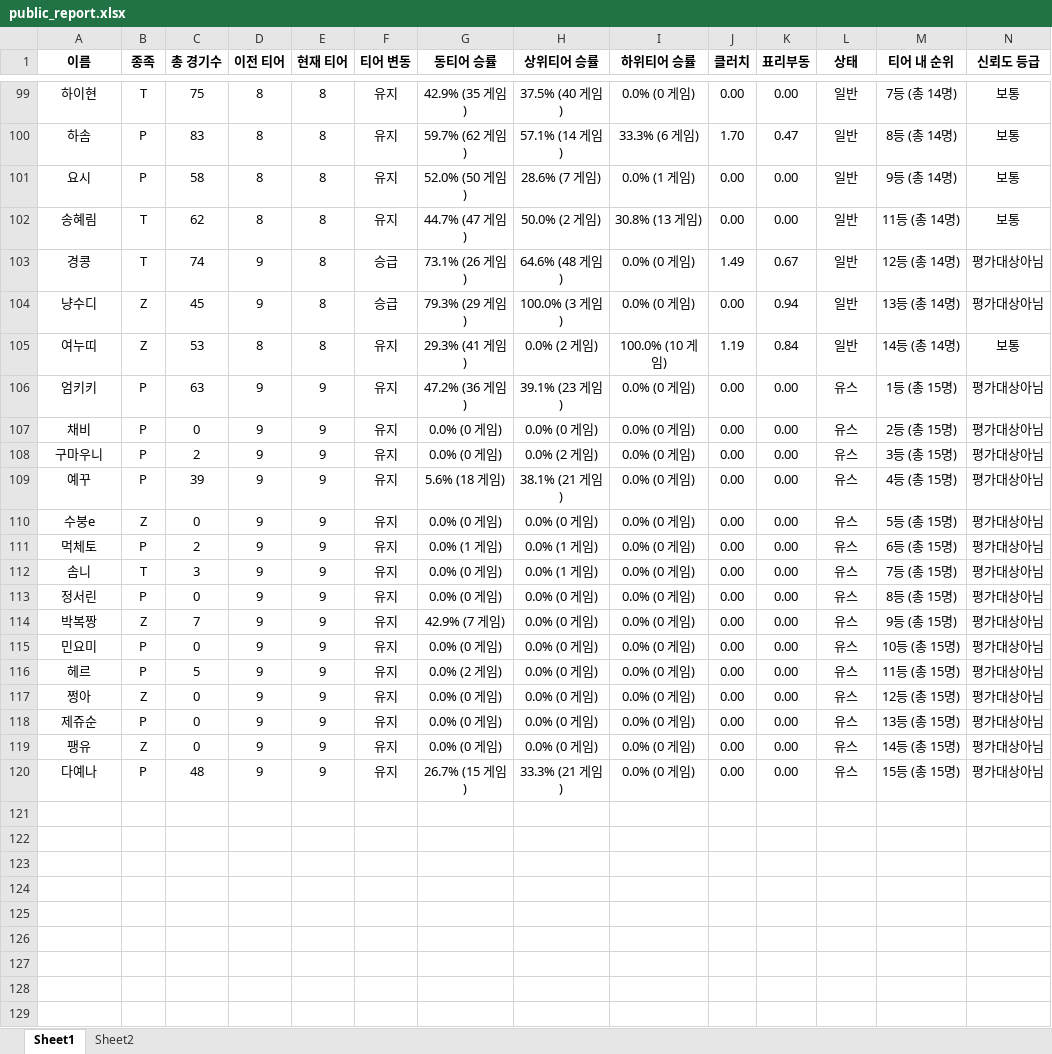
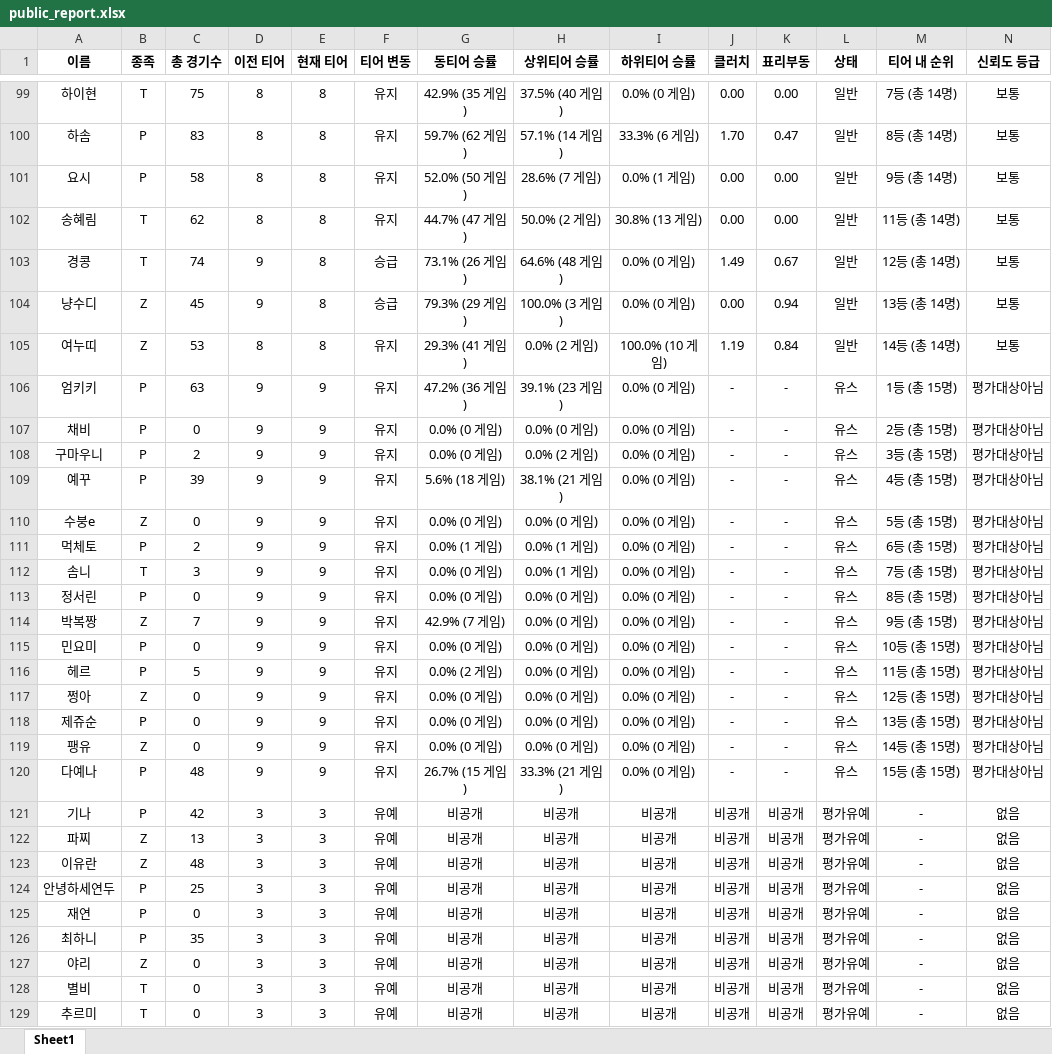
Before and after one commit to koracle0001/sc-tier-dashboard, an Excel workbook: public_report.xlsx, sheet Sheet1, drawn as a sheet; only a part is shown, gaps mark what is left out; values as stored, in another font and other column widths than the file's, no borders; the diff covers the shown part only; the diff names each change by its address in the sheet, - before the commit and + after, or states it on an @@ line.

```diff
--- a/public_report.xlsx (sheet Sheet1)
+++ b/public_report.xlsx (sheet Sheet1)
-sheet tab: Sheet2
-N103:N104 (신뢰도 등급): 평가대상아님
+N103:N104 (신뢰도 등급): 보통
-J106:J120 (클러치): 0.00
+J106:J120 (클러치): -
-K106:K120 (표리부동): 0.00
+K106:K120 (표리부동): -
+row 121: 기나 | P | 42 | 3 | 3 | 유예 | 비공개 | 비공개 | 비공개 | 비공개 | 비공개 | 평가유예 | - | 없음
+row 122: 파찌 | Z | 13 | 3 | 3 | 유예 | 비공개 | 비공개 | 비공개 | 비공개 | 비공개 | 평가유예 | - | 없음
+row 123: 이유란 | Z | 48 | 3 | 3 | 유예 | 비공개 | 비공개 | 비공개 | 비공개 | 비공개 | 평가유예 | - | 없음
+row 124: 안녕하세연두 | P | 25 | 3 | 3 | 유예 | 비공개 | 비공개 | 비공개 | 비공개 | 비공개 | 평가유예 | - | 없음
+row 125: 재연 | P | 0 | 3 | 3 | 유예 | 비공개 | 비공개 | 비공개 | 비공개 | 비공개 | 평가유예 | - | 없음
+row 126: 최하니 | P | 35 | 3 | 3 | 유예 | 비공개 | 비공개 | 비공개 | 비공개 | 비공개 | 평가유예 | - | 없음
+row 127: 야리 | Z | 0 | 3 | 3 | 유예 | 비공개 | 비공개 | 비공개 | 비공개 | 비공개 | 평가유예 | - | 없음
+row 128: 별비 | T | 0 | 3 | 3 | 유예 | 비공개 | 비공개 | 비공개 | 비공개 | 비공개 | 평가유예 | - | 없음
+row 129: 추르미 | T | 0 | 3 | 3 | 유예 | 비공개 | 비공개 | 비공개 | 비공개 | 비공개 | 평가유예 | - | 없음
```
Also changed, not shown: 71 added rows and 9 edited cells elsewhere in this sheet.
